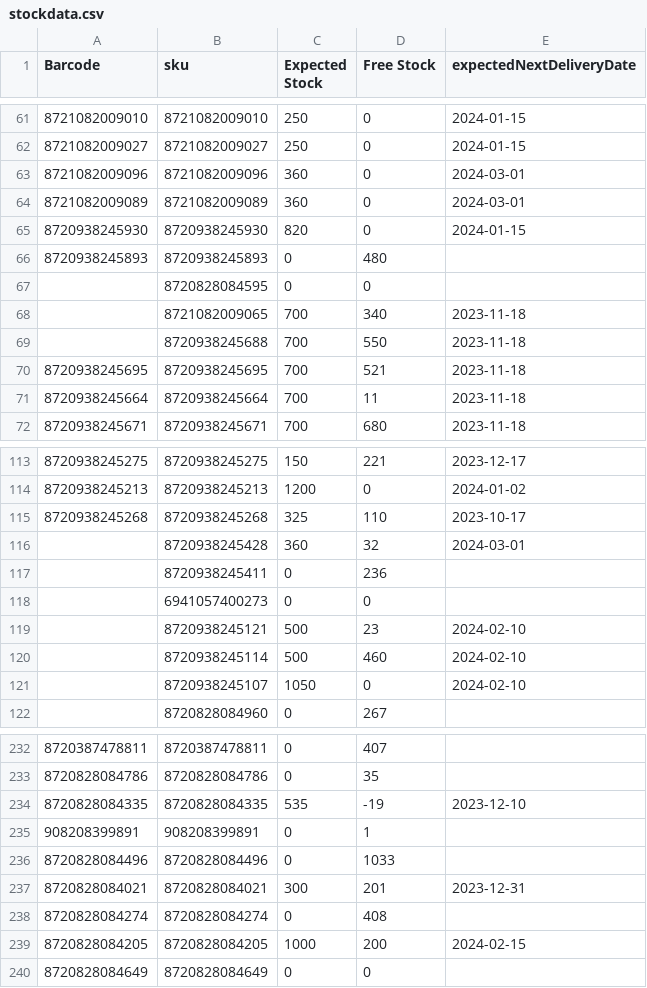
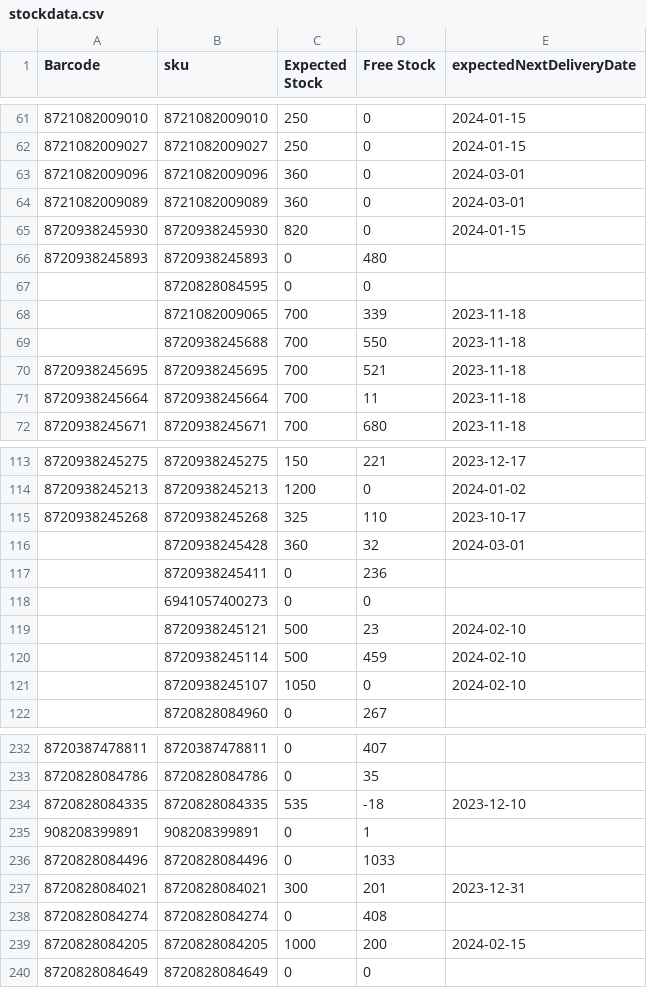
Before and after one commit to semjanssen98/stock, a CSV file: stockdata.csv, drawn as a sheet; only a part is shown, gaps mark what is left out.

Commit message:
Update CSV files

```diff
--- a/stockdata.csv
+++ b/stockdata.csv
@@ -67,3 +67,3 @@ Barcode,sku,Expected Stock,Free Stock,expectedNextDeliveryDate
 ,8720828084595,0,0,
-,8721082009065,700,340,2023-11-18
+,8721082009065,700,339,2023-11-18
 ,8720938245688,700,550,2023-11-18
@@ -119,3 +119,3 @@ Barcode,sku,Expected Stock,Free Stock,expectedNextDeliveryDate
 ,8720938245121,500,23,2024-02-10
-,8720938245114,500,460,2024-02-10
+,8720938245114,500,459,2024-02-10
 ,8720938245107,1050,0,2024-02-10
@@ -233,3 +233,3 @@ Barcode,sku,Expected Stock,Free Stock,expectedNextDeliveryDate
 8720828084786,8720828084786,0,35,
-8720828084335,8720828084335,535,-19,2023-12-10
+8720828084335,8720828084335,535,-18,2023-12-10
 908208399891,908208399891,0,1,
```
